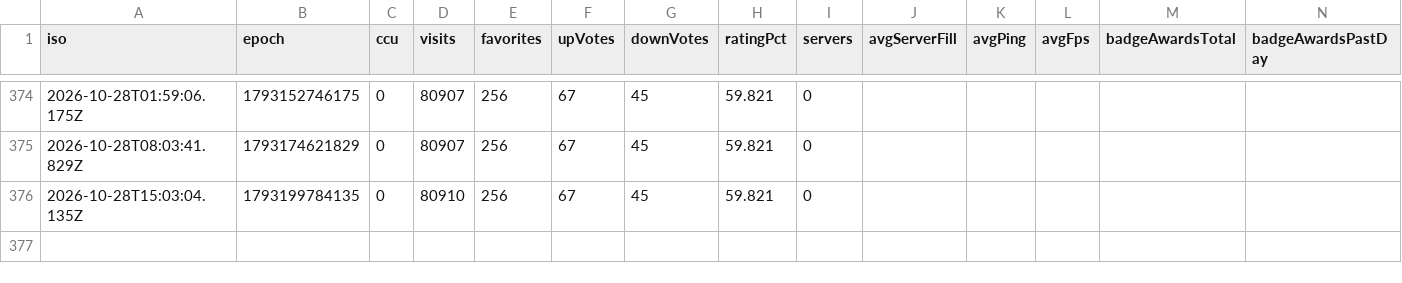
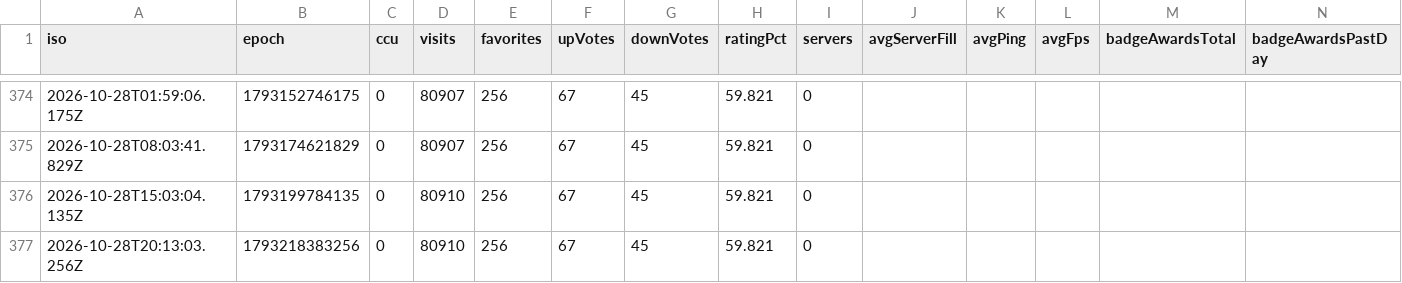
Before and after one commit to sapkotak2/sellwater-tracker, a CSV file: data/timeseries.csv, drawn as a sheet; only a part is shown, gaps mark what is left out; the diff names each change by its address in the sheet, - before the commit and + after, or states it on an @@ line.

```diff
--- a/data/timeseries.csv
+++ b/data/timeseries.csv
+row 377: 2026-10-28T20:13:03.256Z | 1793218383256 | 0 | 80910 | 256 | 67 | 45 | 59.821 | 0
```
Also changed, not shown: data/competitors/6783518913.csv, 5 other files.
